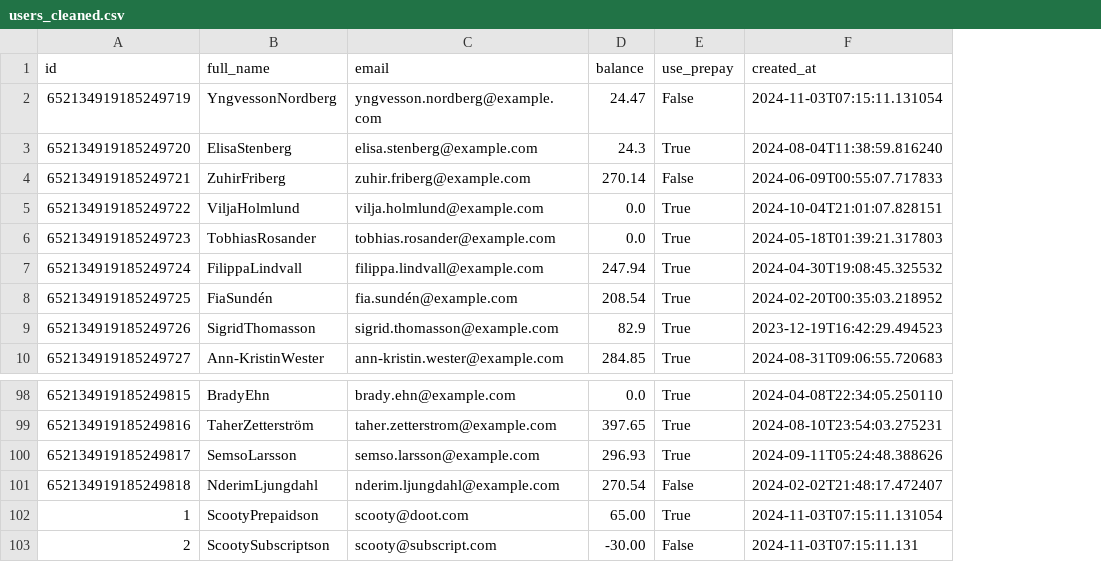
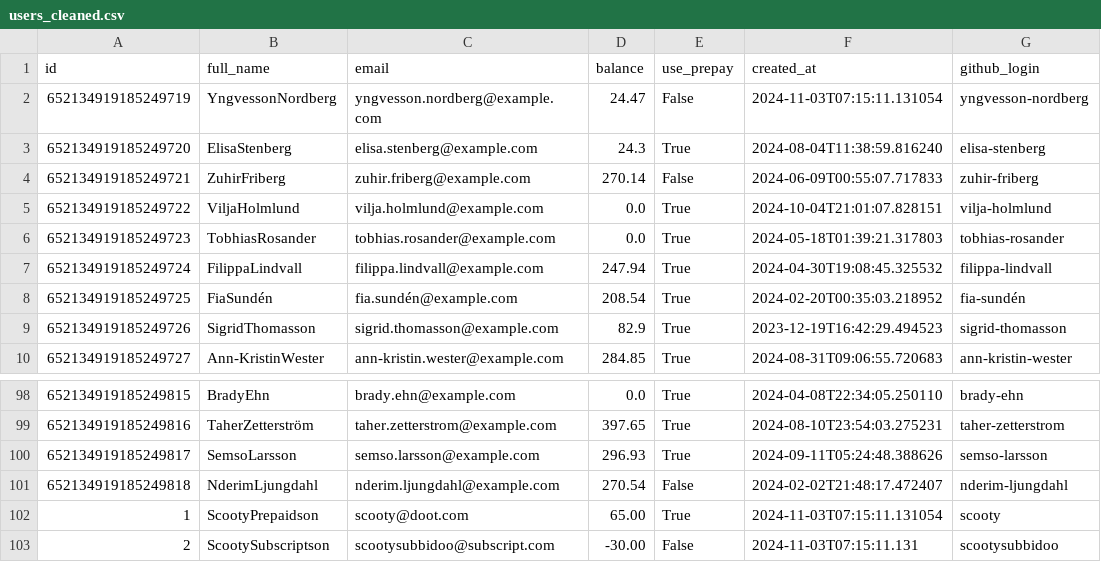
Before and after one commit to Scooty-Doo/scooty-doo-backend, a CSV file: database/mock_data/data/generated/users_cleaned.csv, drawn as a sheet; only a part is shown, gaps mark what is left out; the diff names each change by its address in the sheet, - before the commit and + after, or states it on an @@ line.

Commit message:
Add github_login to mock_data

```diff
--- a/database/mock_data/data/generated/users_cleaned.csv
+++ b/database/mock_data/data/generated/users_cleaned.csv
+column G (github_login), rows 2-10: yngvesson-nordberg | elisa-stenberg | zuhir-friberg | vilja-holmlund | tobhias-rosander | filippa-lindvall | fia-sundén | sigrid-thomasson | ann-kristin-wester; rows 98-103: brady-ehn | taher-zetterstrom | semso-larsson | nderim-ljungdahl | scooty | scootysubbidoo
-C103 (email): scooty@subscript.com
+C103 (email): scootysubbidoo@subscript.com
```
Also changed, not shown: 2 other files.
